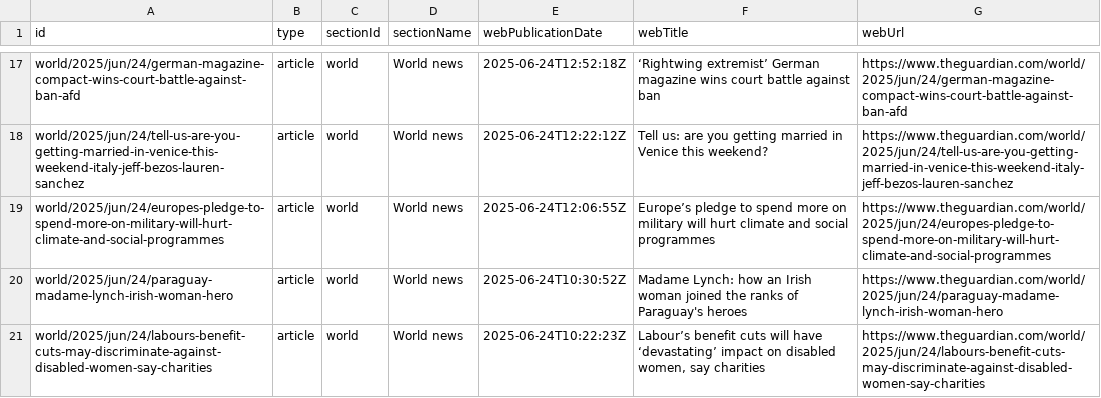
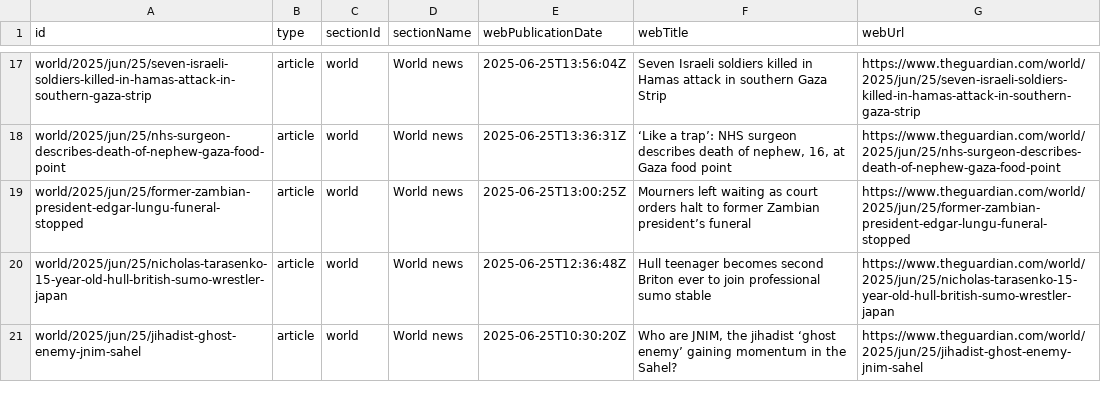
Before and after one commit to 400Ping/OpenSource-Platform, a CSV file: api.csv, drawn as a sheet; only a part is shown, gaps mark what is left out; the diff covers the shown part only; the diff names each change by its address in the sheet, - before the commit and + after, or states it on an @@ line.

```diff
--- a/api.csv
+++ b/api.csv
-A17 (id): world/2025/jun/24/german-magazine-compact-wins-court-battle-against-ban-afd
+A17 (id): world/2025/jun/25/seven-israeli-soldiers-killed-in-hamas-attack-in-southern-gaza-strip
-E17 (webPublicationDate): 2025-06-24T12:52:18Z
+E17 (webPublicationDate): 2025-06-25T13:56:04Z
-F17 (webTitle): ‘Rightwing extremist’ German magazine wins court battle against ban
+F17 (webTitle): Seven Israeli soldiers killed in Hamas attack in southern Gaza Strip
-G17 (webUrl): https://www.theguardian.com/world/2025/jun/24/german-magazine-compact-wins-court-battle-against-ban-afd
+G17 (webUrl): https://www.theguardian.com/world/2025/jun/25/seven-israeli-soldiers-killed-in-hamas-attack-in-southern-gaza-strip
-A18 (id): world/2025/jun/24/tell-us-are-you-getting-married-in-venice-this-weekend-italy-jeff-bezos-lauren-sanchez
+A18 (id): world/2025/jun/25/nhs-surgeon-describes-death-of-nephew-gaza-food-point
-E18 (webPublicationDate): 2025-06-24T12:22:12Z
+E18 (webPublicationDate): 2025-06-25T13:36:31Z
-F18 (webTitle): Tell us: are you getting married in Venice this weekend?
+F18 (webTitle): ‘Like a trap’: NHS surgeon describes death of nephew, 16, at Gaza food point
-G18 (webUrl): https://www.theguardian.com/world/2025/jun/24/tell-us-are-you-getting-married-in-venice-this-weekend-italy-jeff-bezos-lauren-sanchez
+G18 (webUrl): https://www.theguardian.com/world/2025/jun/25/nhs-surgeon-describes-death-of-nephew-gaza-food-point
-A19 (id): world/2025/jun/24/europes-pledge-to-spend-more-on-military-will-hurt-climate-and-social-programmes
+A19 (id): world/2025/jun/25/former-zambian-president-edgar-lungu-funeral-stopped
-E19 (webPublicationDate): 2025-06-24T12:06:55Z
+E19 (webPublicationDate): 2025-06-25T13:00:25Z
-F19 (webTitle): Europe’s pledge to spend more on military will hurt climate and social programmes
+F19 (webTitle): Mourners left waiting as court orders halt to former Zambian president’s funeral
-G19 (webUrl): https://www.theguardian.com/world/2025/jun/24/europes-pledge-to-spend-more-on-military-will-hurt-climate-and-social-programmes
+G19 (webUrl): https://www.theguardian.com/world/2025/jun/25/former-zambian-president-edgar-lungu-funeral-stopped
-A20 (id): world/2025/jun/24/paraguay-madame-lynch-irish-woman-hero
+A20 (id): world/2025/jun/25/nicholas-tarasenko-15-year-old-hull-british-sumo-wrestler-japan
-E20 (webPublicationDate): 2025-06-24T10:30:52Z
+E20 (webPublicationDate): 2025-06-25T12:36:48Z
-F20 (webTitle): Madame Lynch: how an Irish woman joined the ranks of Paraguay's heroes
+F20 (webTitle): Hull teenager becomes second Briton ever to join professional sumo stable
-G20 (webUrl): https://www.theguardian.com/world/2025/jun/24/paraguay-madame-lynch-irish-woman-hero
+G20 (webUrl): https://www.theguardian.com/world/2025/jun/25/nicholas-tarasenko-15-year-old-hull-british-sumo-wrestler-japan
-A21 (id): world/2025/jun/24/labours-benefit-cuts-may-discriminate-against-disabled-women-say-charities
+A21 (id): world/2025/jun/25/jihadist-ghost-enemy-jnim-sahel
-E21 (webPublicationDate): 2025-06-24T10:22:23Z
+E21 (webPublicationDate): 2025-06-25T10:30:20Z
-F21 (webTitle): Labour’s benefit cuts will have ‘devastating’ impact on disabled women, say charities
+F21 (webTitle): Who are JNIM, the jihadist ‘ghost enemy’ gaining momentum in the Sahel?
-G21 (webUrl): https://www.theguardian.com/world/2025/jun/24/labours-benefit-cuts-may-discriminate-against-disabled-women-say-charities
+G21 (webUrl): https://www.theguardian.com/world/2025/jun/25/jihadist-ghost-enemy-jnim-sahel
```
Also changed, not shown: 1 added row, 1 removed row and 57 edited cells elsewhere in this file.
